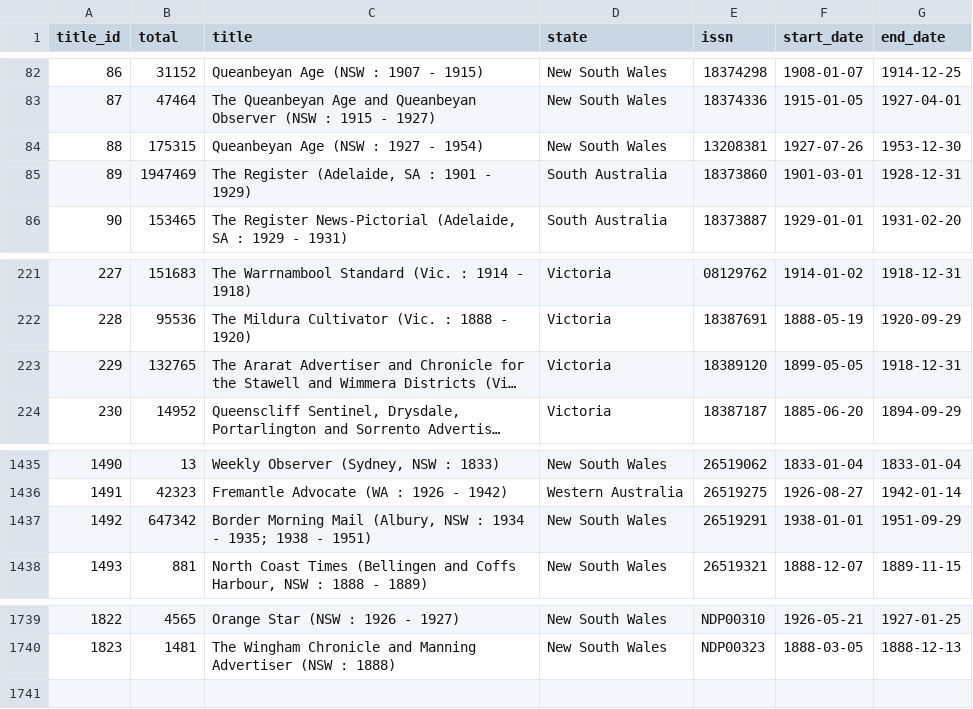
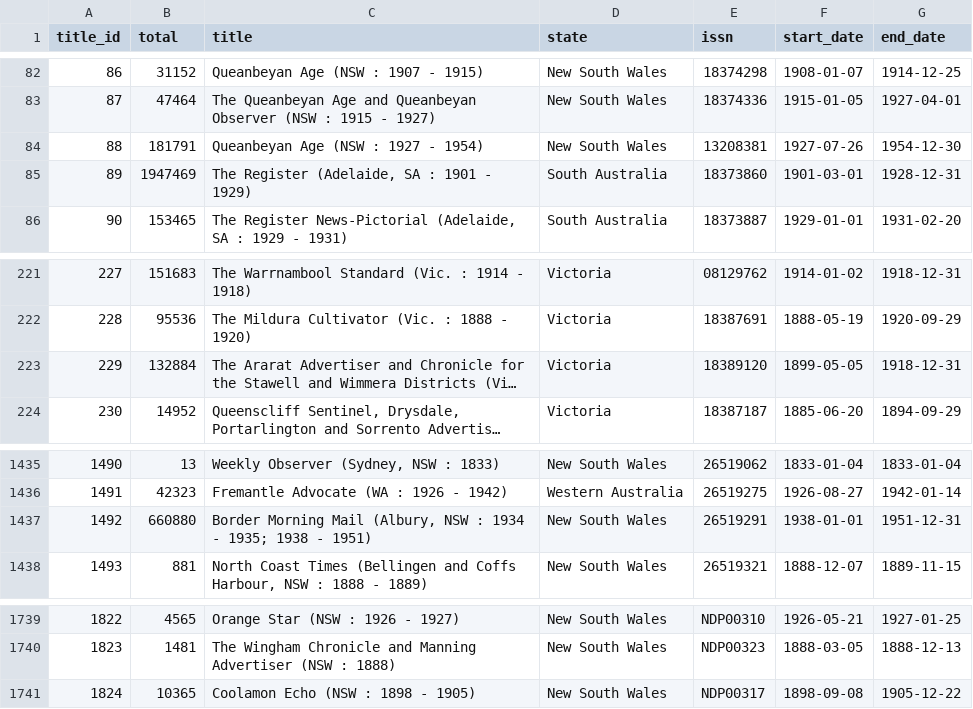
Before and after one commit to wragge/trove-newspaper-totals, a CSV file: data/total_articles_by_newspaper.csv, drawn as a sheet; only a part is shown, gaps mark what is left out; long unchanged cells end in …; the diff names each change by its address in the sheet, - before the commit and + after, or states it on an @@ line.

```diff
--- a/data/total_articles_by_newspaper.csv
+++ b/data/total_articles_by_newspaper.csv
-B84 (total): 175315
+B84 (total): 181791
-G84 (end_date): 1953-12-30
+G84 (end_date): 1954-12-30
-B223 (total): 132765
+B223 (total): 132884
-B1437 (total): 647342
+B1437 (total): 660880
-G1437 (end_date): 1951-09-29
+G1437 (end_date): 1951-12-31
+row 1741: 1824 | 10365 | Coolamon Echo (NSW : 1898 - 1905) | New South Wales | NDP00317 | 1898-09-08 | 1905-12-22
```
Also changed, not shown: data/total_articles_by_category.csv, data/total_articles_by_year.csv, 2 other files.
